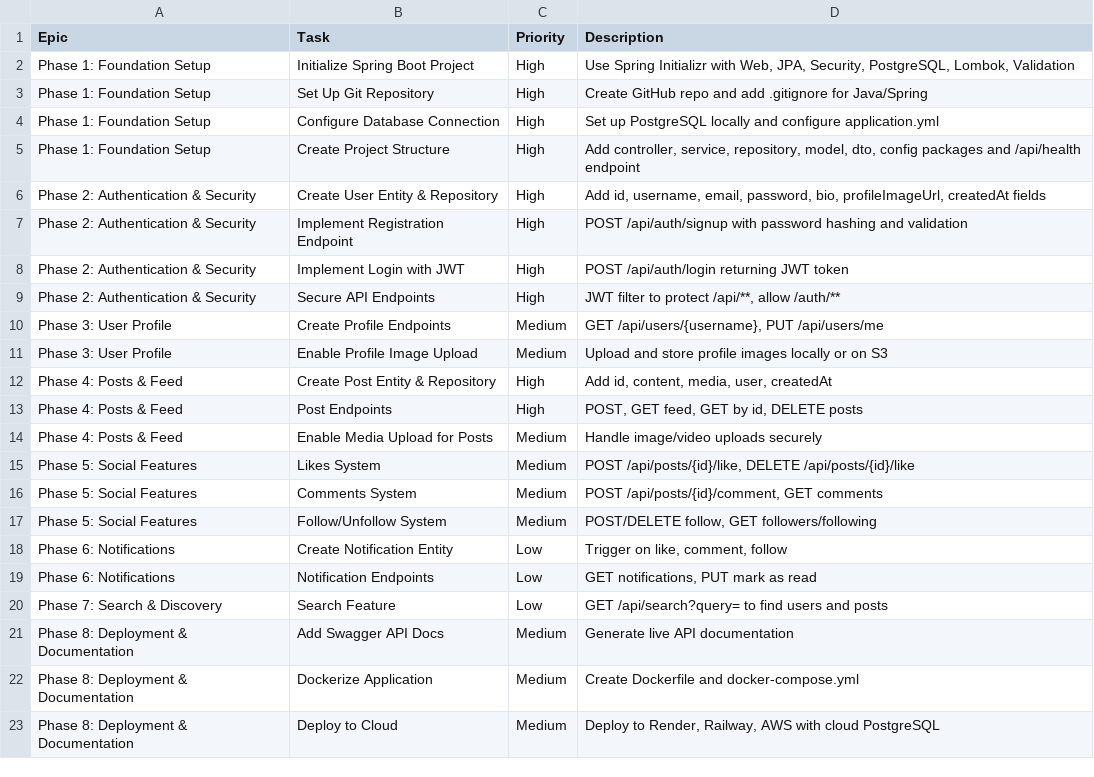
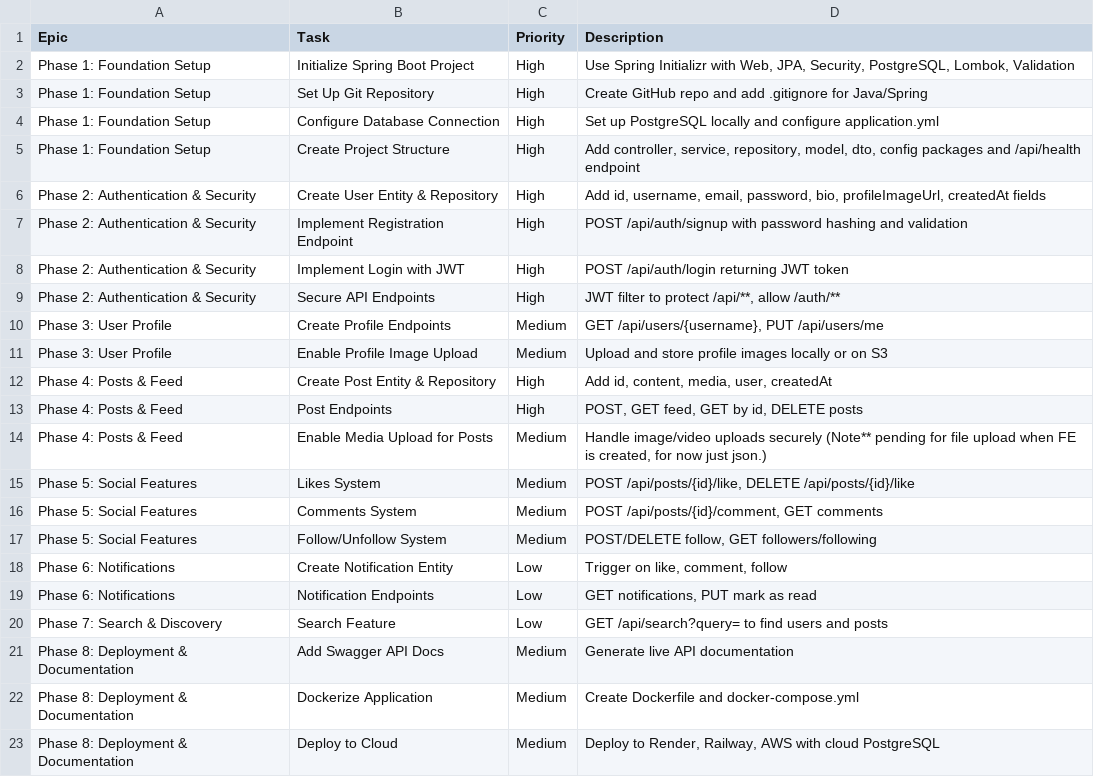
Before and after one commit to kurt-lo/social-media, a CSV file: social_media_app_tasks.csv, drawn as a sheet.

Commit message:
Added notes for File Upload

```diff
--- a/social_media_app_tasks.csv
+++ b/social_media_app_tasks.csv
@@ -13,3 +13,3 @@ Phase 4: Posts & Feed,Create Post Entity & Repository,High,"Add id, content, med
 Phase 4: Posts & Feed,Post Endpoints,High,"POST, GET feed, GET by id, DELETE posts"
-Phase 4: Posts & Feed,Enable Media Upload for Posts,Medium,Handle image/video uploads securely
+Phase 4: Posts & Feed,Enable Media Upload for Posts,Medium,"Handle image/video uploads securely (Note** pending for file upload when FE is created, for now just json.)"
 Phase 5: Social Features,Likes System,Medium,"POST /api/posts/{id}/like, DELETE /api/posts/{id}/like"
```
